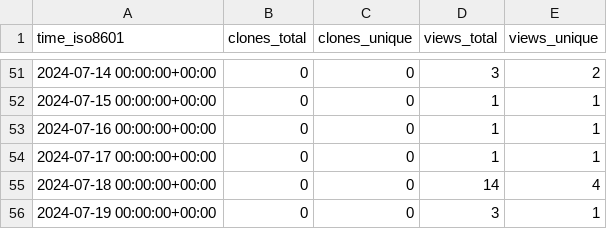
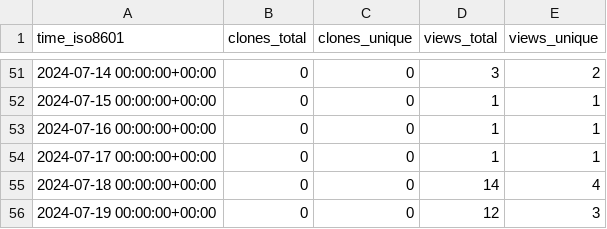
Before and after one commit to ClavelLab/github-repo-stats, a CSV file: thh32/Protologger/ghrs-data/views_clones_aggregate.csv, drawn as a sheet; only a part is shown, gaps mark what is left out.

```diff
--- a/thh32/Protologger/ghrs-data/views_clones_aggregate.csv
+++ b/thh32/Protologger/ghrs-data/views_clones_aggregate.csv
@@ -55,2 +55,2 @@ time_iso8601,clones_total,clones_unique,views_total,views_unique
 2024-07-18 00:00:00+00:00,0,0,14,4
-2024-07-19 00:00:00+00:00,0,0,3,1
+2024-07-19 00:00:00+00:00,0,0,12,3
```
Also changed, not shown: 1 other file.
